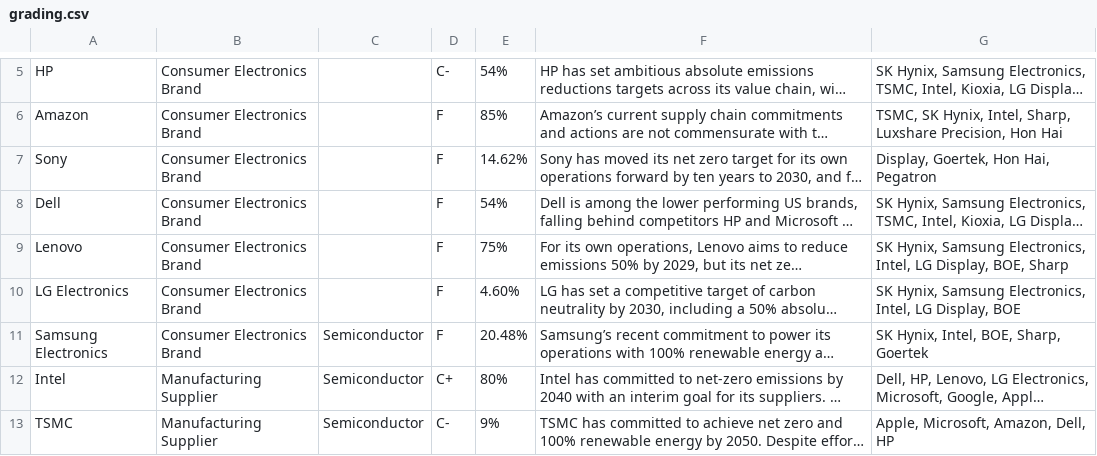
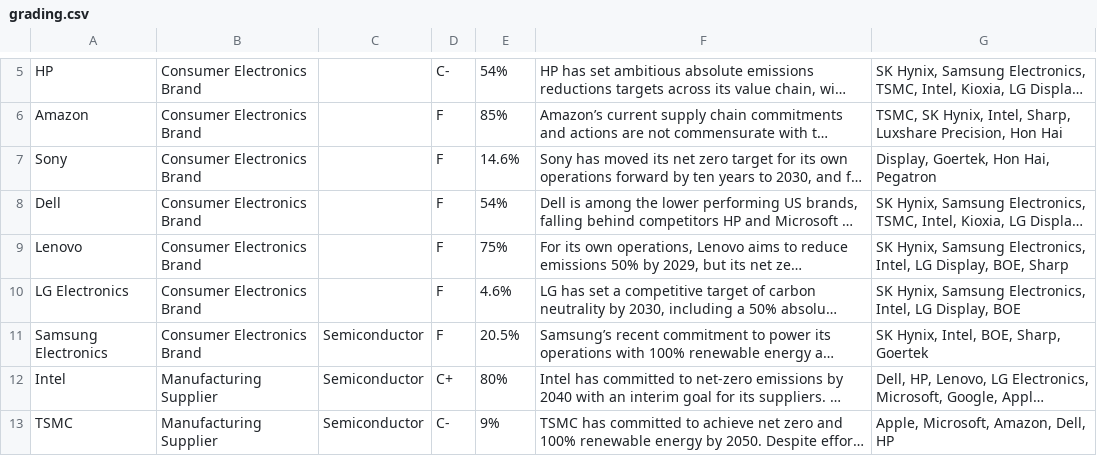
Before and after one commit to Standearth/it-scorecard, a CSV file: src/data/grading.csv, drawn as a sheet; only a part is shown, gaps mark what is left out; long unchanged cells end in …; the diff names each change by its address in the sheet, - before the commit and + after, or states it on an @@ line.

```diff
--- a/src/data/grading.csv
+++ b/src/data/grading.csv
-E7: 14.62%
+E7: 14.6%
-E10: 4.60%
+E10: 4.6%
-E11: 20.48%
+E11: 20.5%
```
Also changed, not shown: 25 other files.
